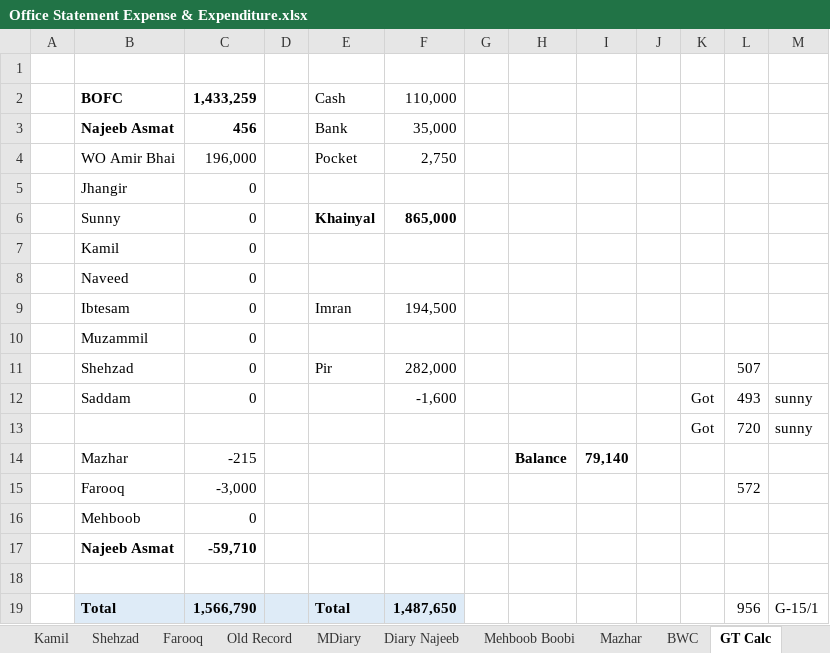
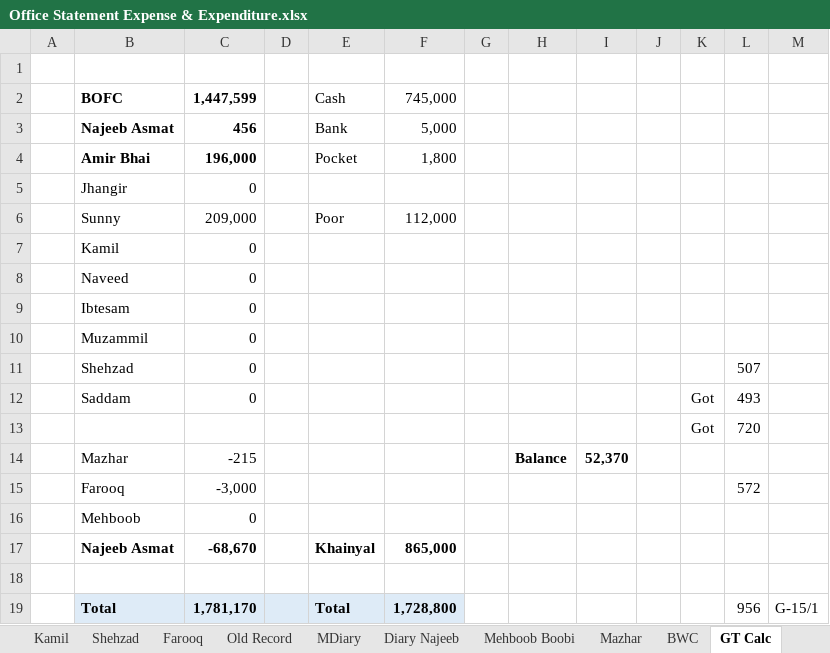
Before and after one commit to najeebassociates/Excel-For-Sell, an Excel workbook: Office Statement Expense & Expenditure.xlsx, sheet GT Calc, drawn as a sheet; values as stored, in another font and other column widths than the file's, no borders; removed rows and columns are numbered as before the commit, all else as after; the diff names each change by its address in the sheet, - before the commit and + after, or states it on an @@ line.

Commit message:
Sunny 209 + 3 Files 7Marla

```diff
--- a/Office Statement Expense & Expenditure.xlsx (sheet GT Calc)
+++ b/Office Statement Expense & Expenditure.xlsx (sheet GT Calc)
-C2: 1,433,259
+C2: 1,447,599
-F2: 110,000
+F2: 745,000
-F3: 35,000
+F3: 5,000
-B4: WO Amir Bhai
+B4: Amir Bhai
-B4:C4 bold: off
+B4:C4 bold: on
-F4: 2,750
+F4: 1,800
-row 6:  | Sunny | 0 |  | Khainyal | 865,000
+row 6:  | Sunny | 209,000 |  | Poor | 112,000
-E9: Imran
+E9: (empty)
-F9: 194,500
+F9: (empty)
-E11: Pir
+E11: (empty)
-F11: 282,000
+F11: (empty)
-F12: -1,600
+F12: (empty)
-M12:M13: sunny
+M12:M13: (empty)
-I14: 79,140
+I14: 52,370
-row 17:  | Najeeb Asmat | -59,710
+row 17:  | Najeeb Asmat | -68,670 |  | Khainyal | 865,000
-C19: 1,566,790
+C19: 1,781,170
-F19: 1,487,650
+F19: 1,728,800
```
Also changed, not shown: sheet BOFC, sheet Sheet1, sheet Kamil, sheet Najeeb New, sheet Sunny Babar.
